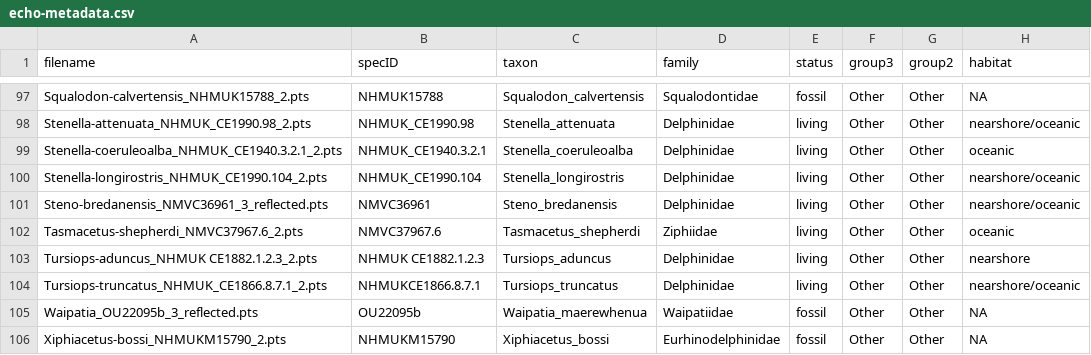
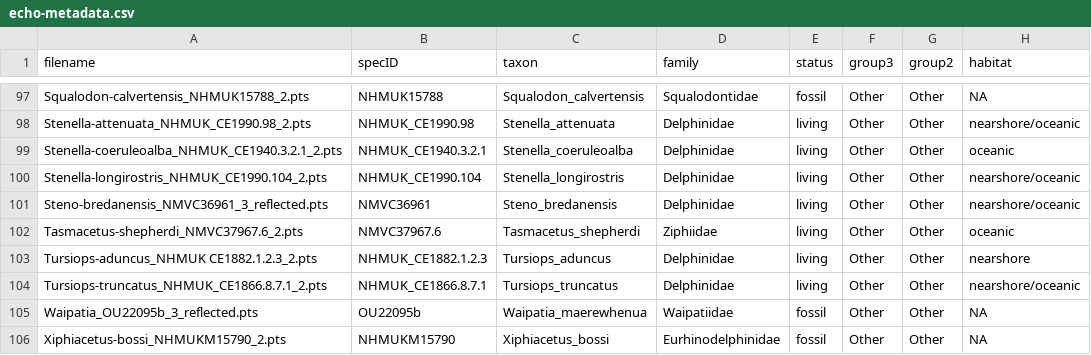
Before and after one commit to nhcooper123/intraspecific-porpoise, a CSV file: raw-data/echo-metadata.csv, drawn as a sheet; only a part is shown, gaps mark what is left out; the diff names each change by its address in the sheet, - before the commit and + after, or states it on an @@ line.

Commit message:
Add SpecIDs

```diff
--- a/raw-data/echo-metadata.csv
+++ b/raw-data/echo-metadata.csv
-B103 (specID): NHMUK CE1882.1.2.3
+B103 (specID): NHMUK_CE1882.1.2.3
-B104 (specID): NHMUKCE1866.8.7.1
+B104 (specID): NHMUK_CE1866.8.7.1
```
